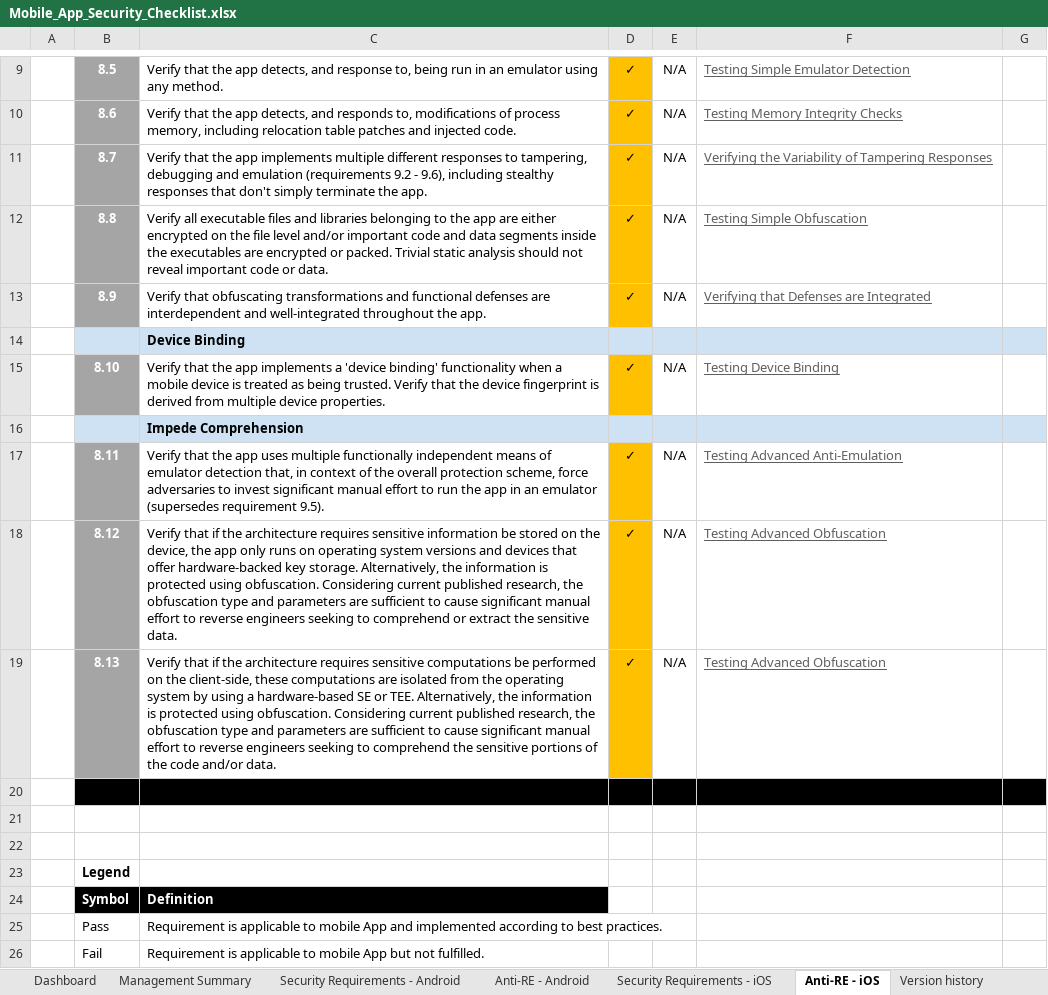
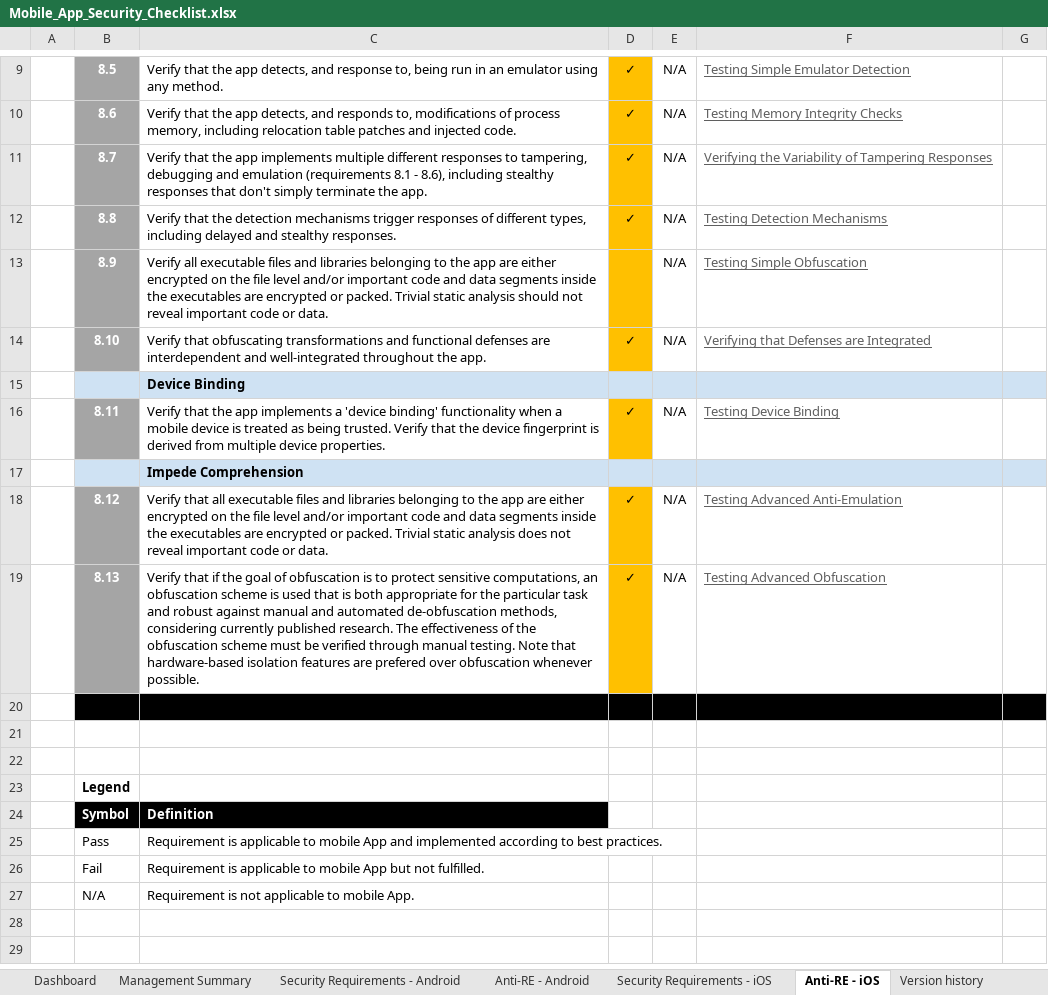
Before and after one commit to OWASP/owasp-mastg, an Excel workbook: Checklists/Mobile_App_Security_Checklist.xlsx, sheet Anti-RE - iOS, drawn as a sheet; only a part is shown, gaps mark what is left out; the shorter side is filled out with more unchanged rows; values as stored, in another font and other column widths than the file's, no borders; removed rows and columns are numbered as before the commit, all else as after; the diff names each change by its address in the sheet, - before the commit and + after, or states it on an @@ line.

```diff
--- a/Checklists/Mobile_App_Security_Checklist.xlsx (sheet Anti-RE - iOS)
+++ b/Checklists/Mobile_App_Security_Checklist.xlsx (sheet Anti-RE - iOS)
-C11: …emulation (requirements 9.2 - 9.6), including stealthy…
+C11: …emulation (requirements 8.1 - 8.6), including stealthy…
-C12: Verify all executable files and libraries belonging to the app are either encrypted on the file level and/or important code and data segments inside the executables are encrypted or packed. Trivial static analysis should not reveal important code or data.
+C12: Verify that the detection mechanisms trigger responses of different types, including delayed and stealthy responses.
-F12: Testing Simple Obfuscation
+F12: Testing Detection Mechanisms
-C13: Verify that obfuscating transformations and functional defenses are interdependent and well-integrated throughout the app.
+C13: Verify all executable files and libraries belonging to the app are either encrypted on the file level and/or important code and data segments inside the executables are encrypted or packed. Trivial static analysis should not reveal important code or data.
-D13: ✓
+D13: (empty)
-F13: Verifying that Defenses are Integrated
+F13: Testing Simple Obfuscation
+row 14:  | 8.10 | Verify that obfuscating transformations and functional defenses are interdependent and well-integrated throughout the app. | ✓ | N/A | Verifying that Defenses are Integrated
-B16: 8.10
+B16: 8.11
-row 17:  | 8.11 | Verify that the app uses multiple functionally independent means of emulator detection that, in context of the overall protection scheme, force adversaries to invest significant manual effort to run the app in an emulator (supersedes requirement 9.5). | ✓ | N/A | Testing Advanced Anti-Emulation
-C18: Verify that if the architecture requires sensitive information be stored on the device, the app only runs on operating system versions and devices that offer hardware-backed key storage. Alternatively, the information is protected using obfuscation. Considering current published research, the obfuscation type and parameters are sufficient to cause significant manual effort to reverse engineers seeking to comprehend or extract the sensitive data.
+C18: Verify that all executable files and libraries belonging to the app are either encrypted on the file level and/or important code and data segments inside the executables are encrypted or packed. Trivial static analysis does not reveal important code or data.
-F18: Testing Advanced Obfuscation
+F18: Testing Advanced Anti-Emulation
-C19: …if the architecture requires sensitive computations be performed on the client-side, these computations are isolated from the operating system by using a hardware-based SE or TEE. Alternatively, the information is protected using obfuscation. Considering current published research, the obfuscation type and parameters are sufficient to cause significant manual effort to reverse engineers seeking to comprehend the sensitive portions of the code and/or data.
+C19: …if the goal of obfuscation is to protect sensitive computations, an obfuscation scheme is used that is both appropriate for the particular task and robust against manual and automated de-obfuscation methods, considering currently published research. The effectiveness of the obfuscation scheme must be verified through manual testing. Note that hardware-based isolation features are prefered over obfuscation whenever possible.
```
Also changed, not shown: sheet Security Requirements - Android, sheet Security Requirements - iOS, sheet Anti-RE - Android, sheet Management Summary, sheet Version history, formulas that keep their value, charts or pictures.
